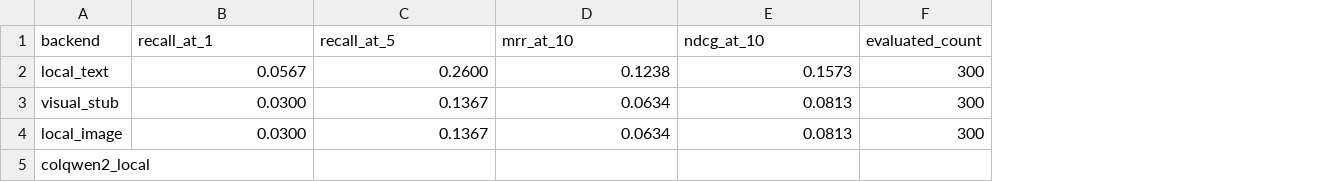
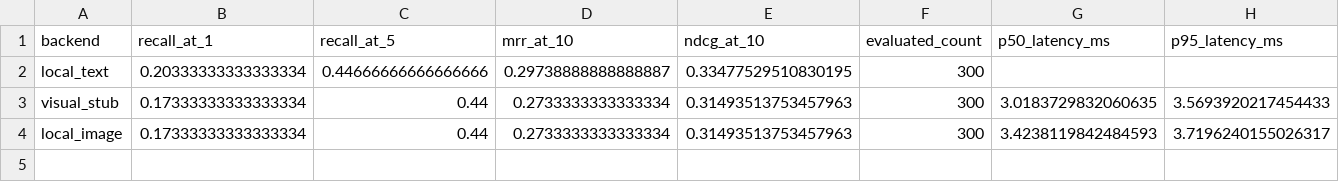
Before and after one commit to xiangyu2022/InsureRAG-VLM, a CSV file: reports/ablation_real_pdfs/retrieval_metrics.csv, drawn as a sheet; removed rows and columns are numbered as before the commit, all else as after; the diff names each change by its address in the sheet, - before the commit and + after, or states it on an @@ line.

Commit message:
Finalize reproducible MVP with real PDF evaluation

```diff
--- a/reports/ablation_real_pdfs/retrieval_metrics.csv
+++ b/reports/ablation_real_pdfs/retrieval_metrics.csv
+column G (p50_latency_ms), rows 3-4: 3.0183729832060635 | 3.4238119842484593
+column H (p95_latency_ms), rows 3-4: 3.5693920217454433 | 3.7196240155026317
-B2 (recall_at_1): 0.0567
+B2 (recall_at_1): 0.20333333333333334
-C2 (recall_at_5): 0.2600
+C2 (recall_at_5): 0.44666666666666666
-D2 (mrr_at_10): 0.1238
+D2 (mrr_at_10): 0.29738888888888887
-E2 (ndcg_at_10): 0.1573
+E2 (ndcg_at_10): 0.33477529510830195
-B3:B4 (recall_at_1): 0.0300
+B3:B4 (recall_at_1): 0.17333333333333334
-C3:C4 (recall_at_5): 0.1367
+C3:C4 (recall_at_5): 0.44
-D3:D4 (mrr_at_10): 0.0634
+D3:D4 (mrr_at_10): 0.2733333333333334
-E3:E4 (ndcg_at_10): 0.0813
+E3:E4 (ndcg_at_10): 0.31493513753457963
-row 5: colqwen2_local
```
Also changed, not shown: 15 other files.
